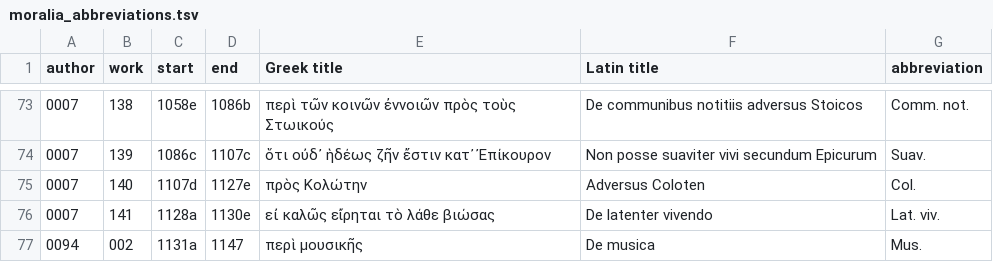
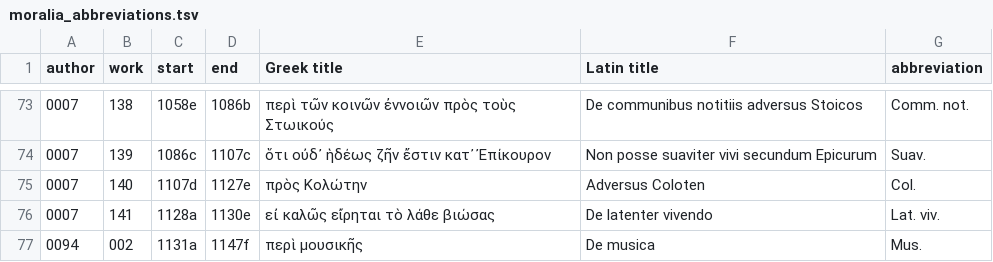
Before and after one commit to jacknoutch/LSJLogeion_tools, a TSV file: moralia_abbreviations.tsv, drawn as a sheet; only a part is shown, gaps mark what is left out.

Commit message:
Replacing csv reader of moralia abbvs with pandas and tsv

```diff
--- a/moralia_abbreviations.tsv
+++ b/moralia_abbreviations.tsv
@@ -76,2 +76,2 @@ author	work	start	end	Greek title	Latin title	abbreviation
 0007	141	1128a	1130e	εἰ καλῶς εἴρηται τὸ λάθε βιώσας	De latenter vivendo	Lat. viv.
-0094	002	1131a	1147	περὶ μουσικῆς	De musica	Mus.
+0094	002	1131a	1147f	περὶ μουσικῆς	De musica	Mus.
```
Also changed, not shown: 3 other files.
